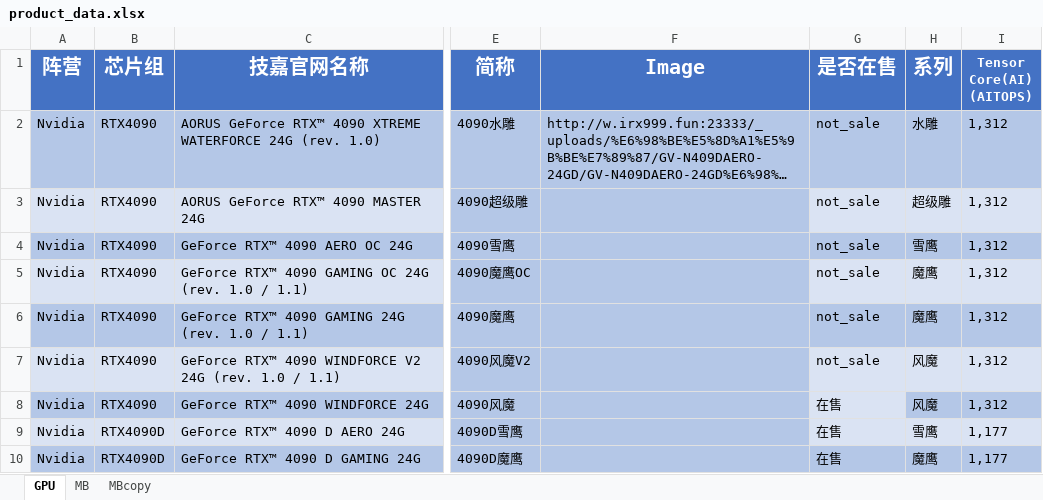
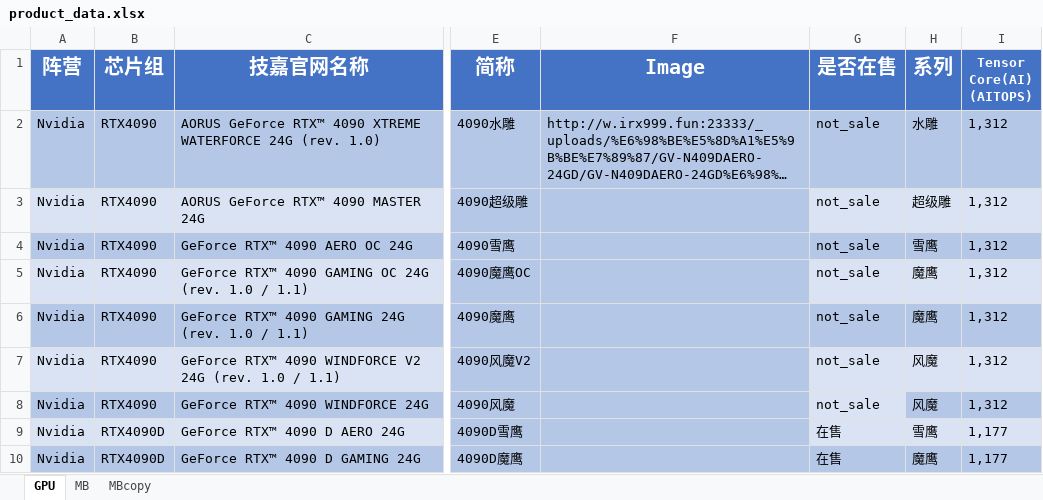
Before and after one commit to irx999/Comparison-of-product-parameters, an Excel workbook: modules/product_data.xlsx, sheet GPU, drawn as a sheet; only a part is shown, gaps mark what is left out; long unchanged cells end in …; values as stored, in another font and other column widths than the file's, no borders; the diff names each change by its address in the sheet, - before the commit and + after, or states it on an @@ line.

Commit message:
更新了数据~

```diff
--- a/modules/product_data.xlsx (sheet GPU)
+++ b/modules/product_data.xlsx (sheet GPU)
-G8 (是否在售): 在售
+G8 (是否在售): not_sale
```
